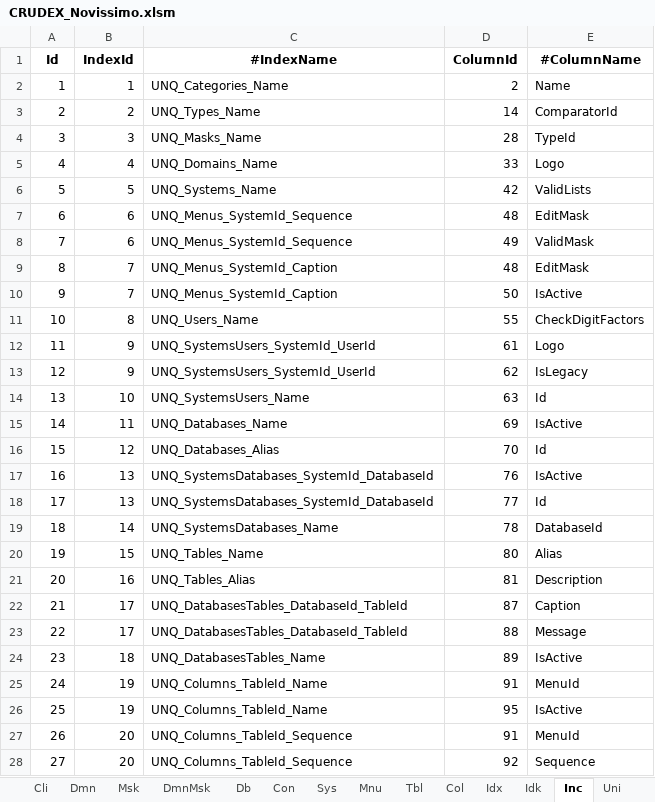
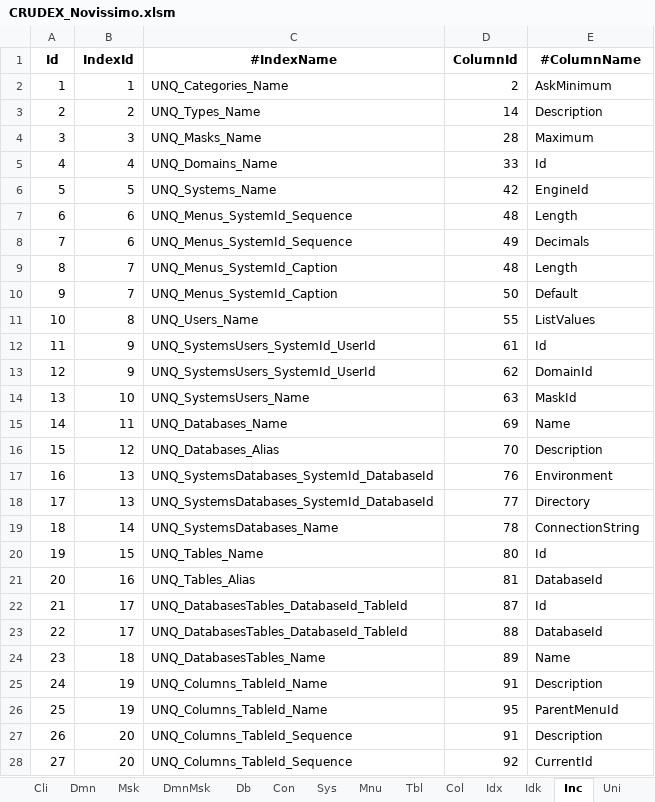
Before and after one commit to joaolabrego/CRUDEX, an Excel workbook: CRUDEX/StaticFiles/Assets/CRUDEX_Novissimo.xlsm, sheet Inc, drawn as a sheet; only a part is shown; values as stored, in another font and other column widths than the file's, no borders; the diff covers the shown part only; the diff names each change by its address in the sheet, - before the commit and + after, or states it on an @@ line.

```diff
--- a/CRUDEX/StaticFiles/Assets/CRUDEX_Novissimo.xlsm (sheet Inc)
+++ b/CRUDEX/StaticFiles/Assets/CRUDEX_Novissimo.xlsm (sheet Inc)
-E2 (#ColumnName): Name
+E2 (#ColumnName): AskMinimum
-E3 (#ColumnName): ComparatorId
+E3 (#ColumnName): Description
-E4 (#ColumnName): TypeId
+E4 (#ColumnName): Maximum
-E5 (#ColumnName): Logo
+E5 (#ColumnName): Id
-E6 (#ColumnName): ValidLists
+E6 (#ColumnName): EngineId
-E7 (#ColumnName): EditMask
+E7 (#ColumnName): Length
-E8 (#ColumnName): ValidMask
+E8 (#ColumnName): Decimals
-E9 (#ColumnName): EditMask
+E9 (#ColumnName): Length
-E10 (#ColumnName): IsActive
+E10 (#ColumnName): Default
-E11 (#ColumnName): CheckDigitFactors
+E11 (#ColumnName): ListValues
-E12 (#ColumnName): Logo
+E12 (#ColumnName): Id
-E13 (#ColumnName): IsLegacy
+E13 (#ColumnName): DomainId
-E14 (#ColumnName): Id
+E14 (#ColumnName): MaskId
-E15 (#ColumnName): IsActive
+E15 (#ColumnName): Name
-E16 (#ColumnName): Id
+E16 (#ColumnName): Description
-E17 (#ColumnName): IsActive
+E17 (#ColumnName): Environment
-E18 (#ColumnName): Id
+E18 (#ColumnName): Directory
-E19 (#ColumnName): DatabaseId
+E19 (#ColumnName): ConnectionString
-E20 (#ColumnName): Alias
+E20 (#ColumnName): Id
-E21 (#ColumnName): Description
+E21 (#ColumnName): DatabaseId
-E22 (#ColumnName): Caption
+E22 (#ColumnName): Id
-E23 (#ColumnName): Message
+E23 (#ColumnName): DatabaseId
-E24 (#ColumnName): IsActive
+E24 (#ColumnName): Name
-E25 (#ColumnName): MenuId
+E25 (#ColumnName): Description
-E26 (#ColumnName): IsActive
+E26 (#ColumnName): ParentMenuId
-E27 (#ColumnName): MenuId
+E27 (#ColumnName): Description
-E28 (#ColumnName): Sequence
+E28 (#ColumnName): CurrentId
```
Also changed, not shown: 1 edited cell elsewhere in this sheet, sheet Col, sheet Idk, sheet DmnMsk, sheet Dmn, sheet CatCmp, sheet Uni, 3 more sheets, formulas that keep their value.
